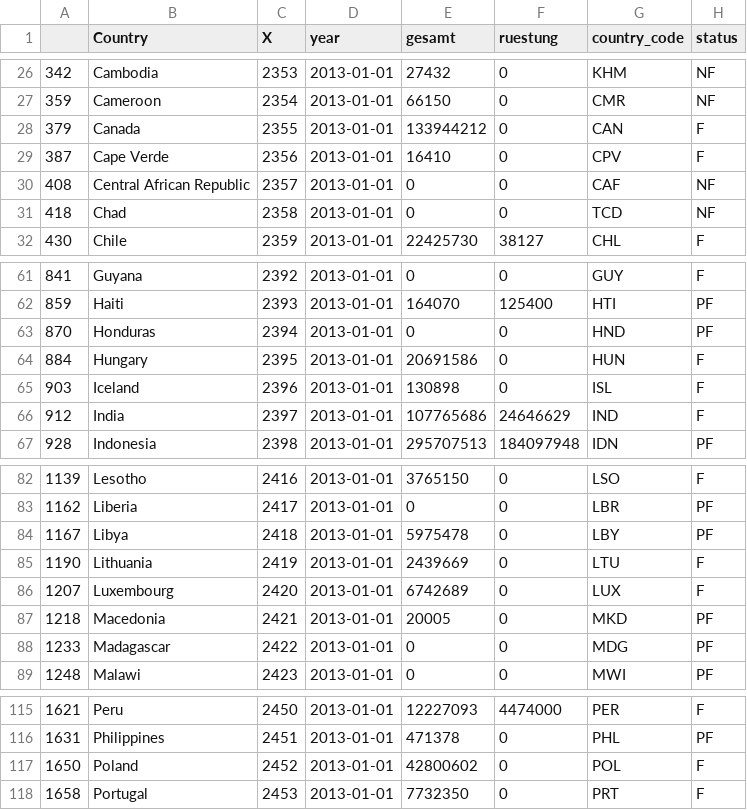
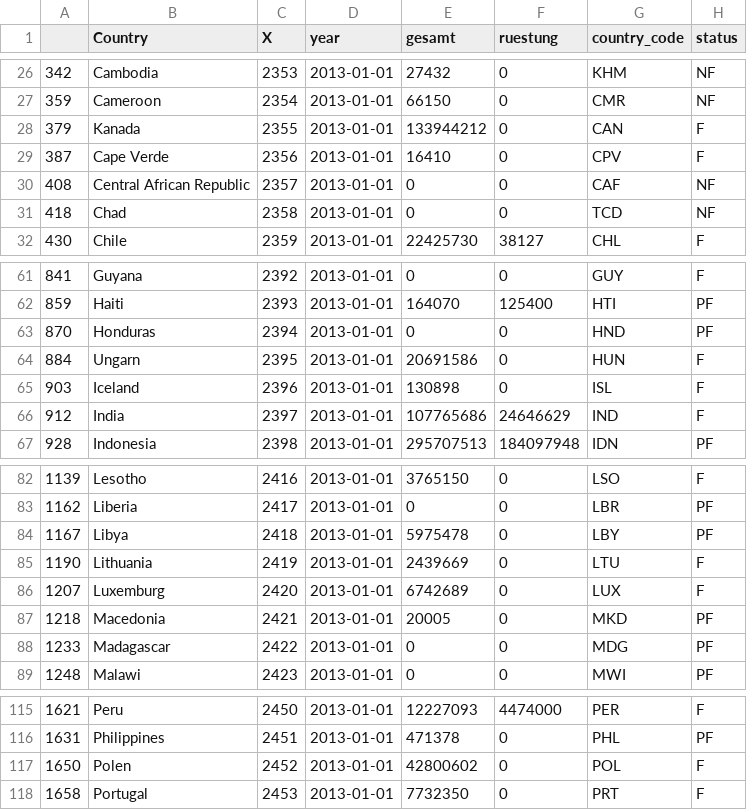
Before and after one commit to okfde/entwicklungsbarometer, a CSV file: data/exporte_2013.csv, drawn as a sheet; only a part is shown, gaps mark what is left out; the diff covers the shown part only.

```diff
--- a/data/exporte_2013.csv
+++ b/data/exporte_2013.csv
@@ -27,3 +27,3 @@
 "359","Cameroon",2354,"2013-01-01",66150,0,"CMR","NF"
-"379","Canada",2355,"2013-01-01",133944212,0,"CAN","F"
+"379","Kanada",2355,"2013-01-01",133944212,0,"CAN","F"
 "387","Cape Verde",2356,"2013-01-01",16410,0,"CPV","F"
@@ -63,3 +63,3 @@
 "870","Honduras",2394,"2013-01-01",0,0,"HND","PF"
-"884","Hungary",2395,"2013-01-01",20691586,0,"HUN","F"
+"884","Ungarn",2395,"2013-01-01",20691586,0,"HUN","F"
 "903","Iceland",2396,"2013-01-01",130898,0,"ISL","F"
@@ -85,3 +85,3 @@
 "1190","Lithuania",2419,"2013-01-01",2439669,0,"LTU","F"
-"1207","Luxembourg",2420,"2013-01-01",6742689,0,"LUX","F"
+"1207","Luxemburg",2420,"2013-01-01",6742689,0,"LUX","F"
 "1218","Macedonia",2421,"2013-01-01",20005,0,"MKD","PF"
@@ -116,3 +116,3 @@
 "1631","Philippines",2451,"2013-01-01",471378,0,"PHL","PF"
-"1650","Poland",2452,"2013-01-01",42800602,0,"POL","F"
+"1650","Polen",2452,"2013-01-01",42800602,0,"POL","F"
 "1658","Portugal",2453,"2013-01-01",7732350,0,"PRT","F"
```
Also changed, not shown: 20 edited cells elsewhere in this file, data/gesamt_exporte_2013.csv, 10 other files.
